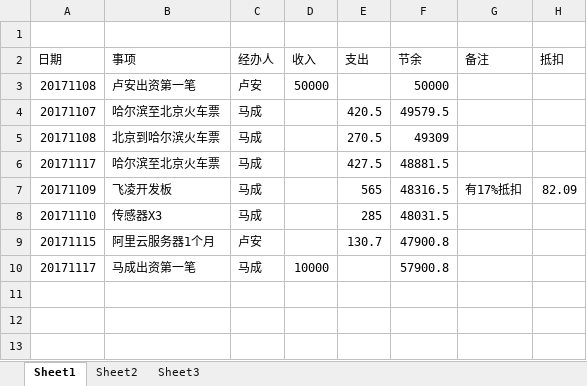
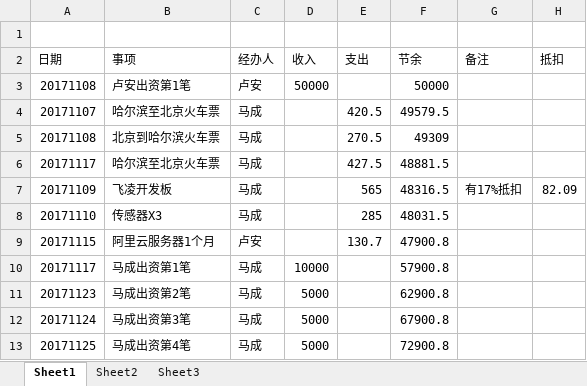
Before and after one commit to laa6202/work_doc, an Excel workbook: 微震开发/财务/资金流.xlsx, sheet Sheet1, drawn as a sheet; values as stored, in another font and other column widths than the file's, no borders; the diff names each change by its address in the sheet, - before the commit and + after, or states it on an @@ line.

Commit message:
modify

```diff
--- a/微震开发/财务/资金流.xlsx (sheet Sheet1)
+++ b/微震开发/财务/资金流.xlsx (sheet Sheet1)
-B3 (事项): 卢安出资第一笔
+B3 (事项): 卢安出资第1笔
-B10 (事项): 马成出资第一笔
+B10 (事项): 马成出资第1笔
+row 11: 20171123 | 马成出资第2笔 | 马成 | 5000 |  | 62900.8
+row 12: 20171124 | 马成出资第3笔 | 马成 | 5000 |  | 67900.8
+row 13: 20171125 | 马成出资第4笔 | 马成 | 5000 |  | 72900.8
```
